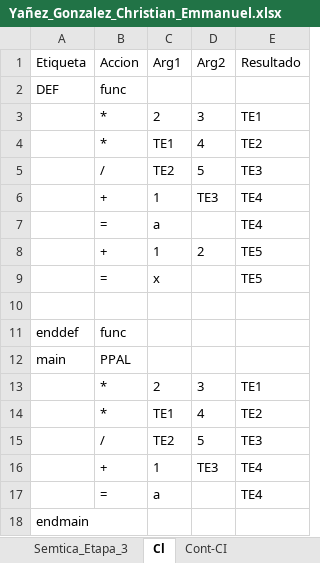
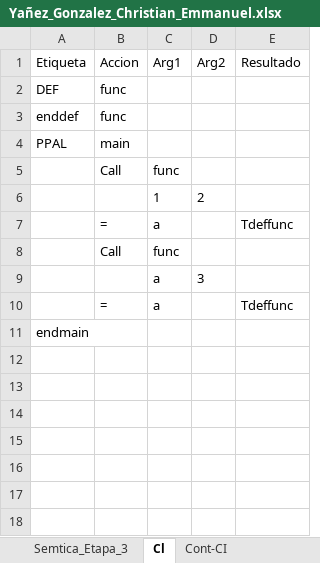
Before and after one commit to Chriss9720/Compilador2, an Excel workbook: src/Excel/Yañez_Gonzalez_Christian_Emmanuel.xlsx, sheet Cl, drawn as a sheet; values as stored, in another font and other column widths than the file's, no borders; removed rows and columns are numbered as before the commit, all else as after; the diff names each change by its address in the sheet, - before the commit and + after, or states it on an @@ line.

```diff
--- a/src/Excel/Yañez_Gonzalez_Christian_Emmanuel.xlsx (sheet Cl)
+++ b/src/Excel/Yañez_Gonzalez_Christian_Emmanuel.xlsx (sheet Cl)
-row 3:  | * | 2 | 3 | TE1
-row 4:  | * | TE1 | 4 | TE2
-row 5:  | / | TE2 | 5 | TE3
-row 6:  | + | 1 | TE3 | TE4
-row 7:  | = | a |  | TE4
-row 8:  | + | 1 | 2 | TE5
-row 9:  | = | x |  | TE5
-row 10: (empty)
-row 12: main | PPAL
-row 13:  | * | 2 | 3 | TE1
-row 14:  | * | TE1 | 4 | TE2
-row 15:  | / | TE2 | 5 | TE3
-row 16:  | + | 1 | TE3 | TE4
+row 4: PPAL | main
+row 5:  | Call | func
+row 6:  |  | 1 | 2
-E7 (Resultado): TE4
+E7 (Resultado): Tdeffunc
+row 8:  | Call | func
+row 9:  |  | a | 3
+row 10:  | = | a |  | Tdeffunc
```
Also changed, not shown: sheet Tokens, sheet Semtica_Etapa_2, sheet Semtica_Etapa_1, sheet Contadores, sheet Cont-CI, sheet Ambito, build/classes/Excel/Yañez_Gonzalez_Christian_Emmanuel.xlsx, 10 other files.
